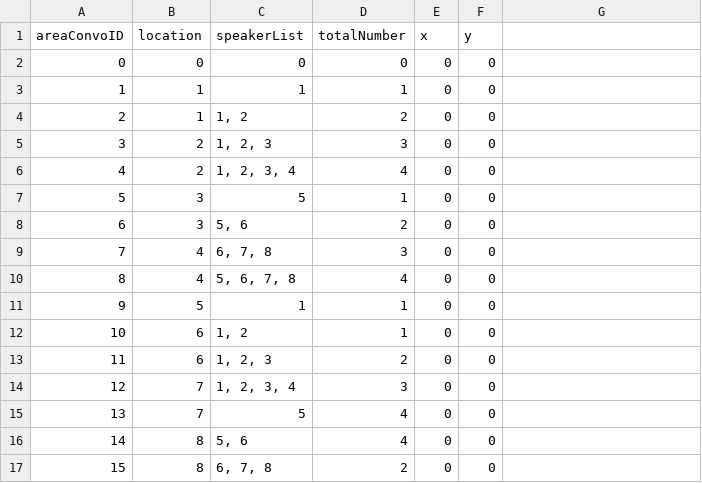
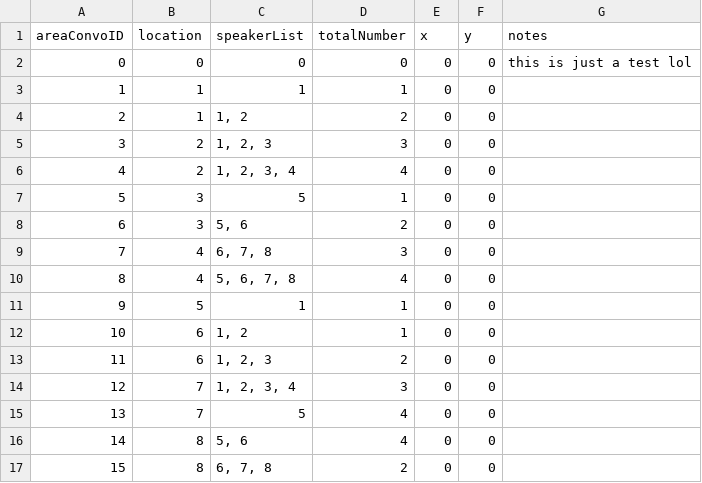
Before and after one commit to entomologist1/ttwopjsk, a CSV file: demo_convolist.csv, drawn as a sheet.

Commit message:
Update demo_convolist.csv

```diff
--- a/demo_convolist.csv
+++ b/demo_convolist.csv
@@ -1,3 +1,3 @@
-areaConvoID,location,speakerList,totalNumber,x,y
-0,0,0,0,0,0
+areaConvoID,location,speakerList,totalNumber,x,y,notes
+0,0,0,0,0,0, this is just a test lol
 1,1,1,1,0,0
```
